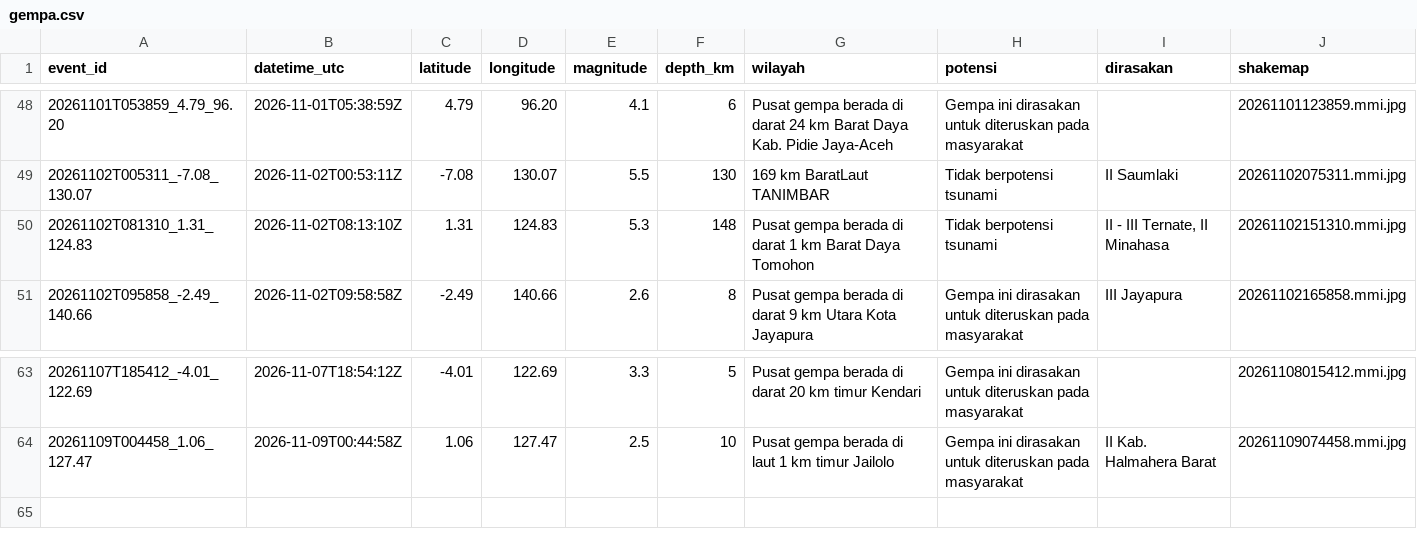
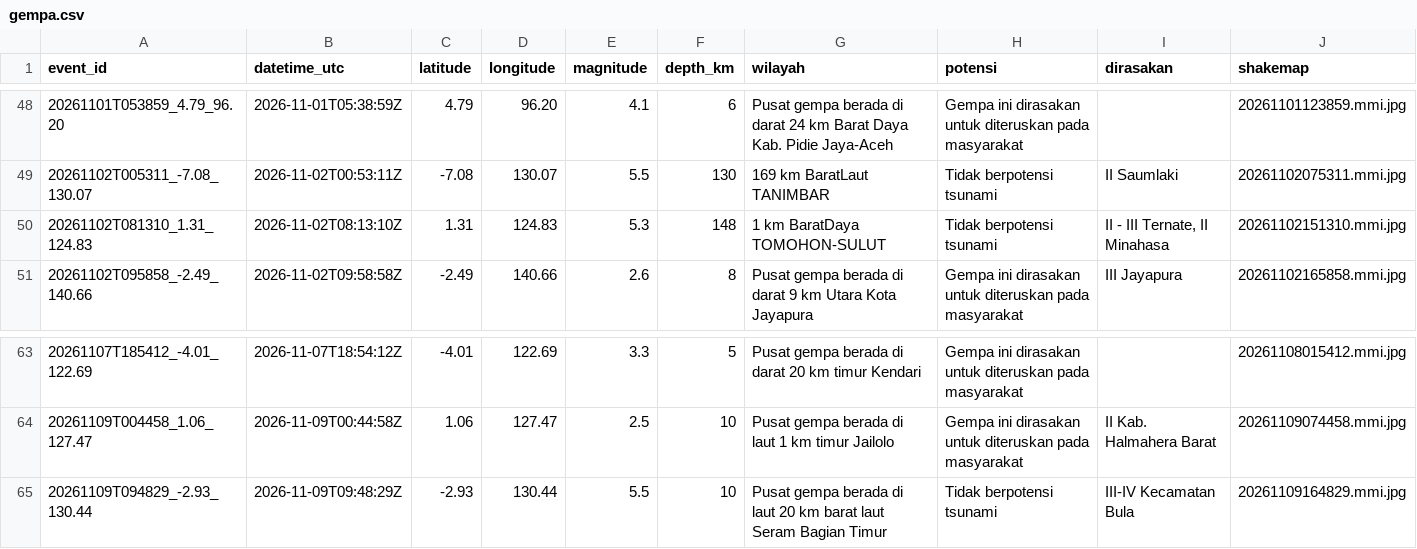
Before and after one commit to SulthanAndyno/quakelog, a CSV file: data/gempa.csv, drawn as a sheet; only a part is shown, gaps mark what is left out; rows hold the shown columns only; the diff names each change by its address in the sheet, - before the commit and + after, or states it on an @@ line.

```diff
--- a/data/gempa.csv
+++ b/data/gempa.csv
-G50 (wilayah): Pusat gempa berada di darat 1 km Barat Daya Tomohon
+G50 (wilayah): 1 km BaratDaya TOMOHON-SULUT
+row 65: 20261109T094829_-2.93_130.44 | 2026-11-09T09:48:29Z | -2.93 | 130.44 | 5.5 | 10 | Pusat gempa berada di laut 20 km barat laut Seram Bagian Timur | Tidak berpotensi tsunami | III-IV Kecamatan Bula | 20261109164829.mmi.jpg
```
Also changed, not shown: 4 other files.
